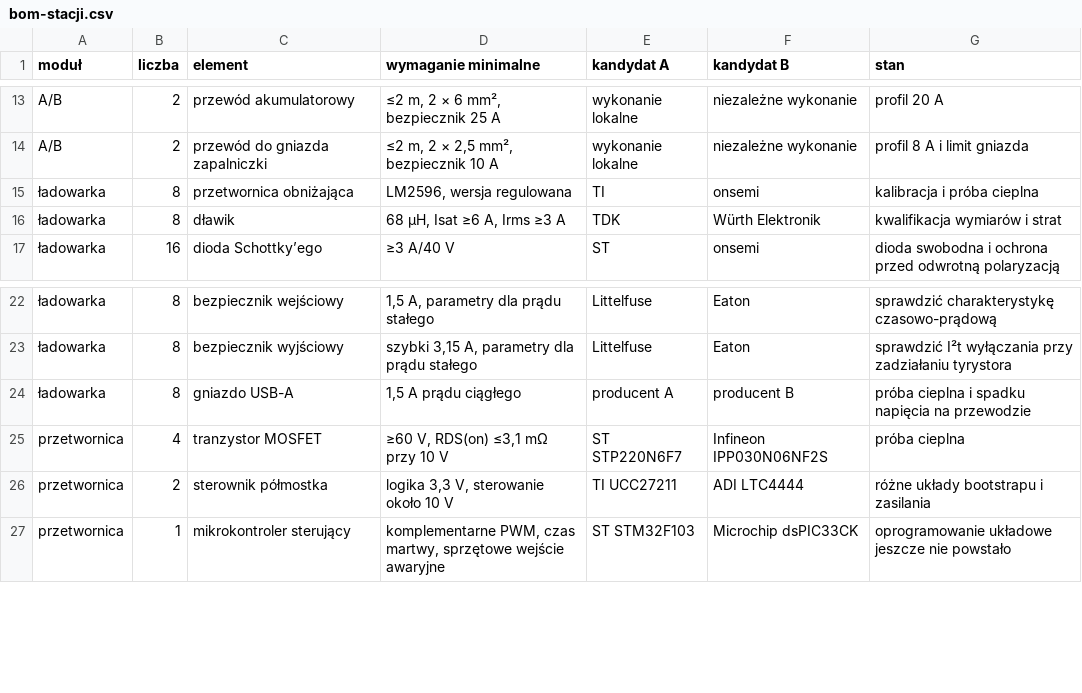
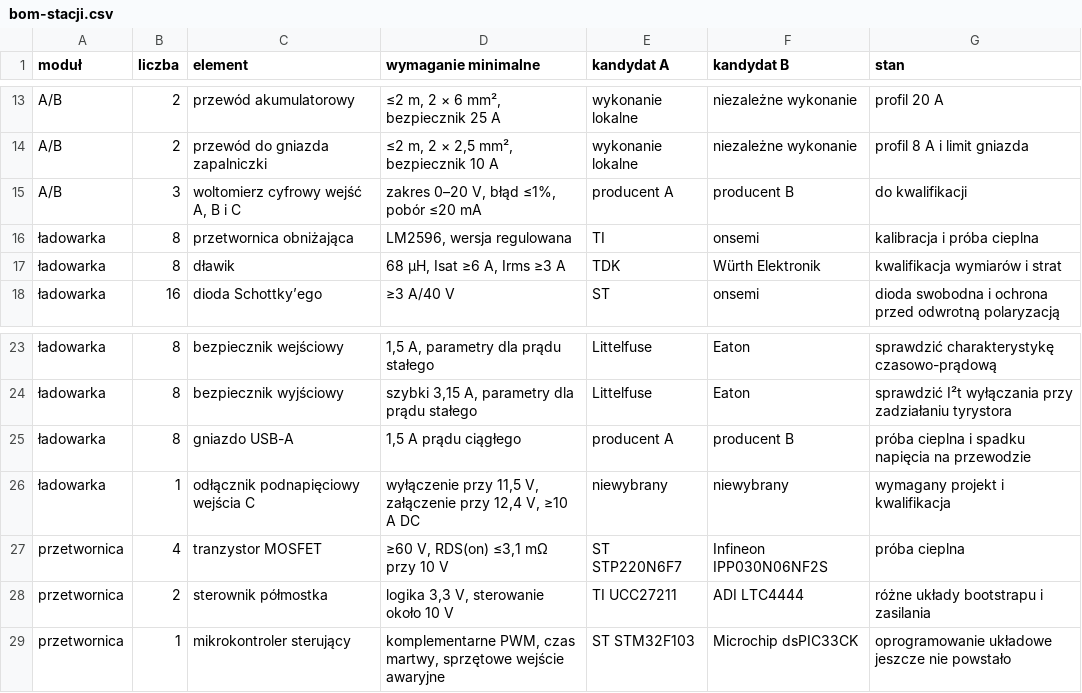
Before and after one commit to tmierzwa/WICI, a CSV file: docs/spec/bom-stacji.csv, drawn as a sheet; only a part is shown, gaps mark what is left out.

```diff
--- a/docs/spec/bom-stacji.csv
+++ b/docs/spec/bom-stacji.csv
@@ -14,2 +14,3 @@ A/B,2,przewód akumulatorowy,"≤2 m, 2 × 6 mm², bezpiecznik 25 A",wykonanie l
 A/B,2,przewód do gniazda zapalniczki,"≤2 m, 2 × 2,5 mm², bezpiecznik 10 A",wykonanie lokalne,niezależne wykonanie,profil 8 A i limit gniazda
+A/B,3,"woltomierz cyfrowy wejść A, B i C","zakres 0–20 V, błąd ≤1%, pobór ≤20 mA",producent A,producent B,do kwalifikacji
 ładowarka,8,przetwornica obniżająca,"LM2596, wersja regulowana",TI,onsemi,kalibracja i próba cieplna
@@ -24,2 +25,3 @@ A/B,2,przewód do gniazda zapalniczki,"≤2 m, 2 × 2,5 mm², bezpiecznik 10 A",
 ładowarka,8,gniazdo USB-A,"1,5 A prądu ciągłego",producent A,producent B,próba cieplna i spadku napięcia na przewodzie
+ładowarka,1,odłącznik podnapięciowy wejścia C,"wyłączenie przy 11,5 V, załączenie przy 12,4 V, ≥10 A DC",niewybrany,niewybrany,wymagany projekt i kwalifikacja
 przetwornica,4,tranzystor MOSFET,"≥60 V, RDS(on) ≤3,1 mΩ przy 10 V",ST STP220N6F7,Infineon IPP030N06NF2S,próba cieplna
```
Also changed, not shown: 13 other files.
